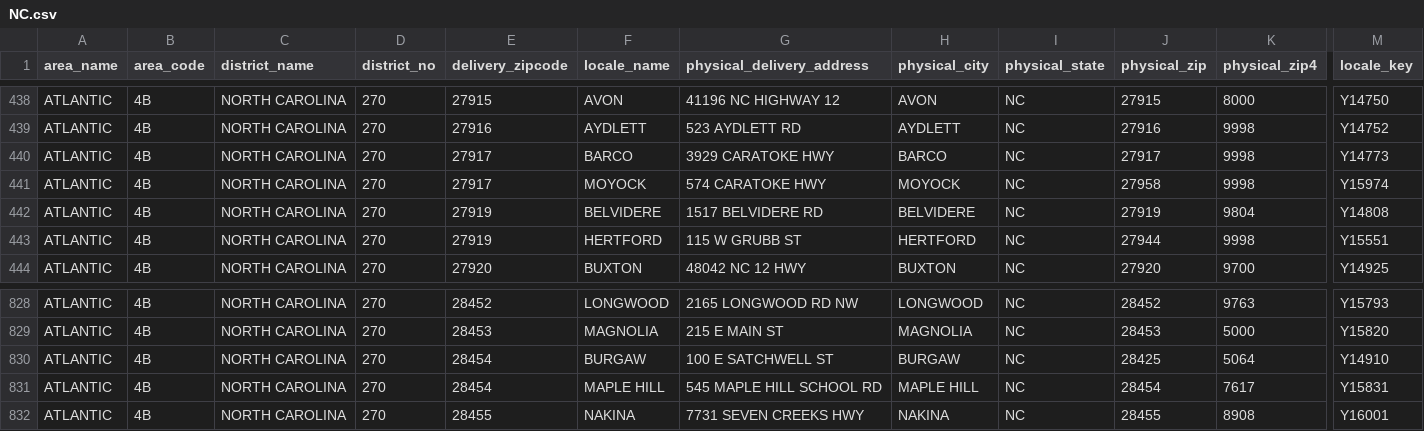
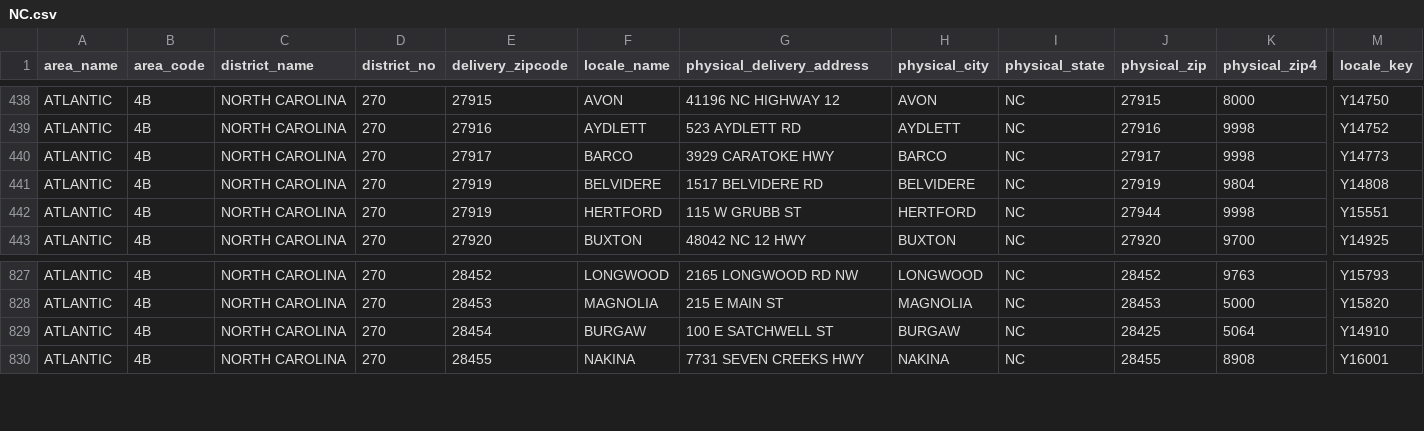
Before and after one commit to madhatter349/postalpro-zip-locale, a CSV file: data/csv/NC.csv, drawn as a sheet; only a part is shown, gaps mark what is left out; rows hold the shown columns only; the diff names each change by its address in the sheet, - before the commit and + after, or states it on an @@ line.

```diff
--- a/data/csv/NC.csv
+++ b/data/csv/NC.csv
-row 441: ATLANTIC | 4B | NORTH CAROLINA | 270 | 27917 | MOYOCK | 574 CARATOKE HWY | MOYOCK | NC | 27958 | 9998 | Y15974
-row 831: ATLANTIC | 4B | NORTH CAROLINA | 270 | 28454 | MAPLE HILL | 545 MAPLE HILL SCHOOL RD | MAPLE HILL | NC | 28454 | 7617 | Y15831
```
Also changed, not shown: data/csv/CA.csv, data/csv/KY.csv, 48 other files.
